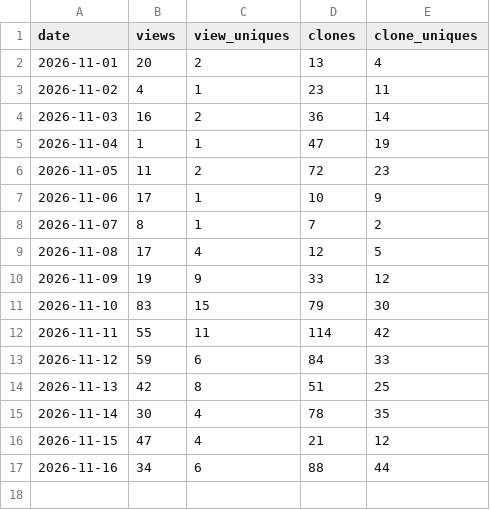
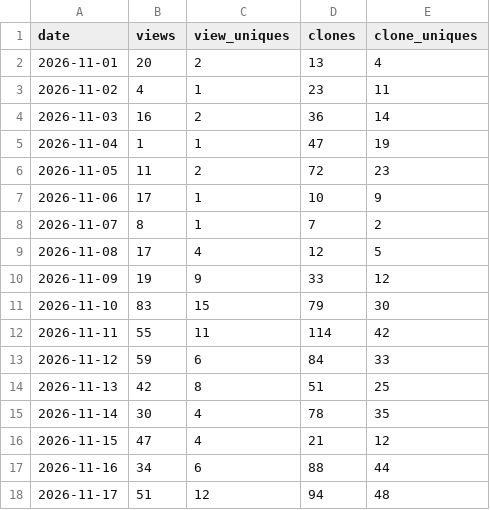
Before and after one commit to Affid/modular-av, a CSV file: traffic.csv, drawn as a sheet; the diff names each change by its address in the sheet, - before the commit and + after, or states it on an @@ line.

```diff
--- a/traffic.csv
+++ b/traffic.csv
+row 18: 2026-11-17 | 51 | 12 | 94 | 48
```
Also changed, not shown: 42 other files.
